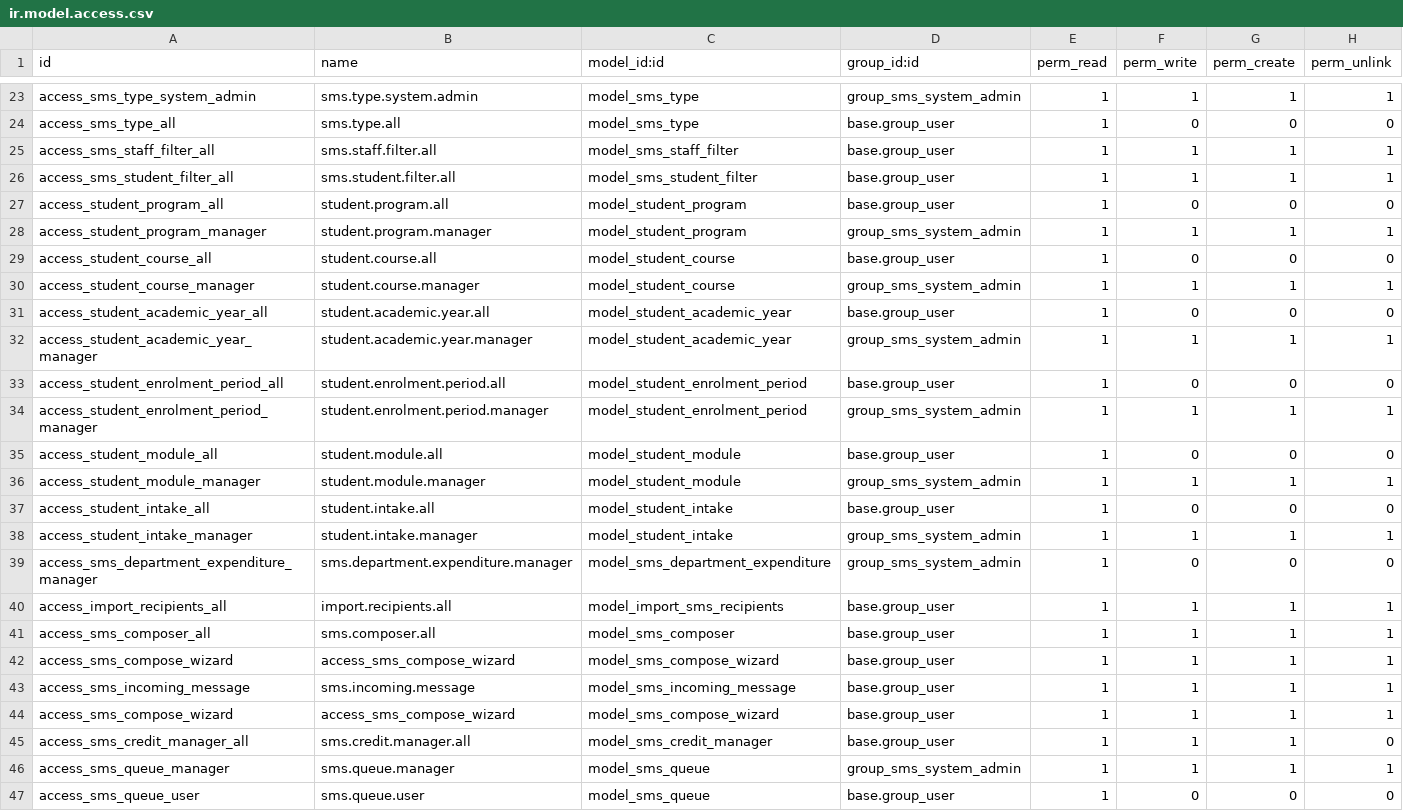
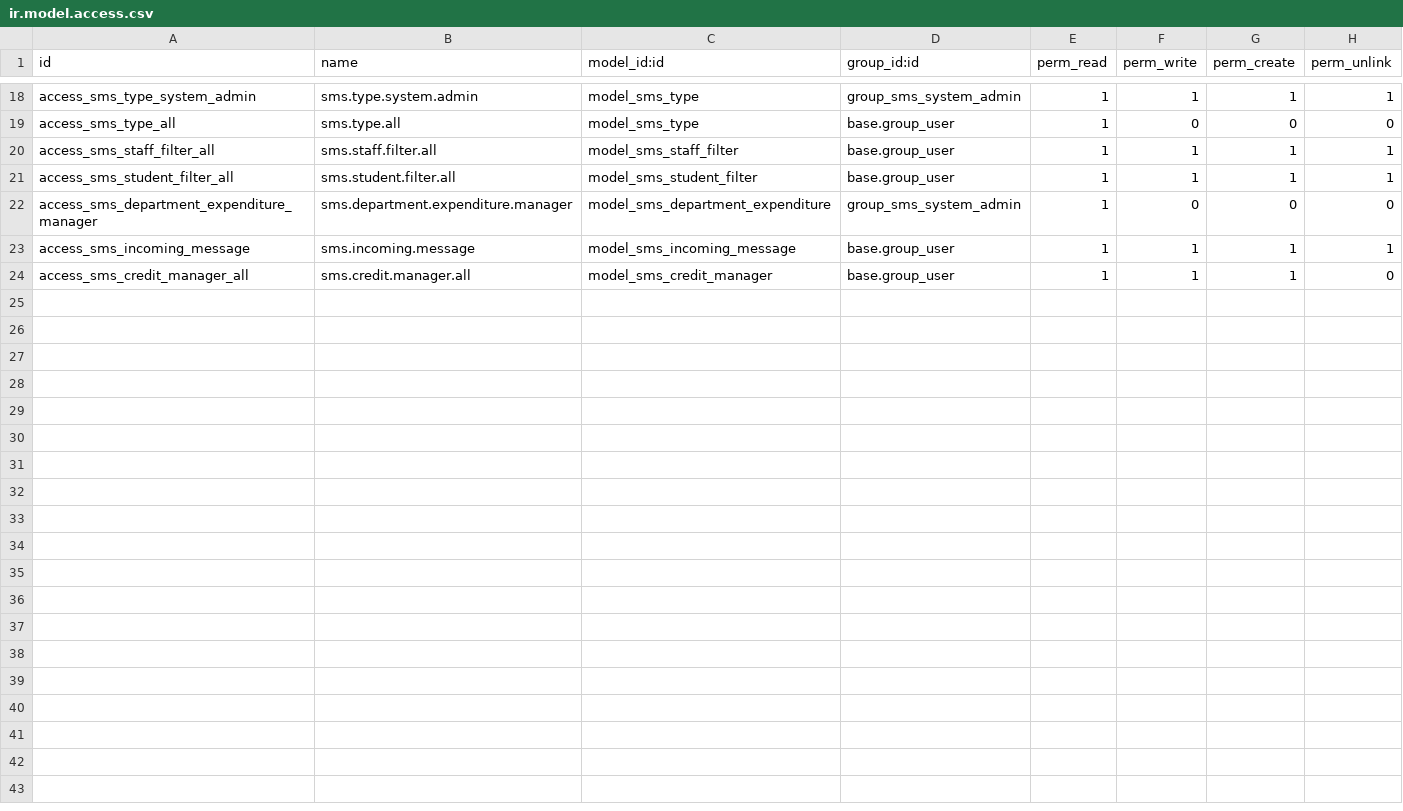
Before and after one commit to SupeFrankie/su_sms, a CSV file: security/ir.model.access.csv, drawn as a sheet; only a part is shown, gaps mark what is left out; the diff covers the shown part only; the diff names each change by its address in the sheet, - before the commit and + after, or states it on an @@ line.

```diff
--- a/security/ir.model.access.csv
+++ b/security/ir.model.access.csv
-row 27: access_student_program_all | student.program.all | model_student_program | base.group_user | 1 | 0 | 0 | 0
-row 28: access_student_program_manager | student.program.manager | model_student_program | group_sms_system_admin | 1 | 1 | 1 | 1
-row 29: access_student_course_all | student.course.all | model_student_course | base.group_user | 1 | 0 | 0 | 0
-row 30: access_student_course_manager | student.course.manager | model_student_course | group_sms_system_admin | 1 | 1 | 1 | 1
-row 31: access_student_academic_year_all | student.academic.year.all | model_student_academic_year | base.group_user | 1 | 0 | 0 | 0
-row 32: access_student_academic_year_manager | student.academic.year.manager | model_student_academic_year | group_sms_system_admin | 1 | 1 | 1 | 1
-row 33: access_student_enrolment_period_all | student.enrolment.period.all | model_student_enrolment_period | base.group_user | 1 | 0 | 0 | 0
-row 34: access_student_enrolment_period_manager | student.enrolment.period.manager | model_student_enrolment_period | group_sms_system_admin | 1 | 1 | 1 | 1
-row 35: access_student_module_all | student.module.all | model_student_module | base.group_user | 1 | 0 | 0 | 0
-row 36: access_student_module_manager | student.module.manager | model_student_module | group_sms_system_admin | 1 | 1 | 1 | 1
-row 37: access_student_intake_all | student.intake.all | model_student_intake | base.group_user | 1 | 0 | 0 | 0
-row 38: access_student_intake_manager | student.intake.manager | model_student_intake | group_sms_system_admin | 1 | 1 | 1 | 1
-row 40: access_import_recipients_all | import.recipients.all | model_import_sms_recipients | base.group_user | 1 | 1 | 1 | 1
-row 41: access_sms_composer_all | sms.composer.all | model_sms_composer | base.group_user | 1 | 1 | 1 | 1
-row 42: access_sms_compose_wizard | access_sms_compose_wizard | model_sms_compose_wizard | base.group_user | 1 | 1 | 1 | 1
-row 44: access_sms_compose_wizard | access_sms_compose_wizard | model_sms_compose_wizard | base.group_user | 1 | 1 | 1 | 1
-row 46: access_sms_queue_manager | sms.queue.manager | model_sms_queue | group_sms_system_admin | 1 | 1 | 1 | 1
-row 47: access_sms_queue_user | sms.queue.user | model_sms_queue | base.group_user | 1 | 0 | 0 | 0
```
Also changed, not shown: 5 removed rows elsewhere in this file, 5 other files.
